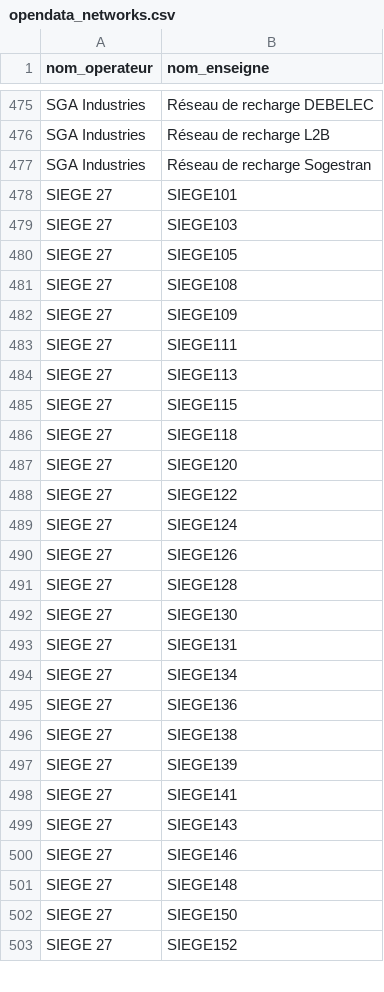
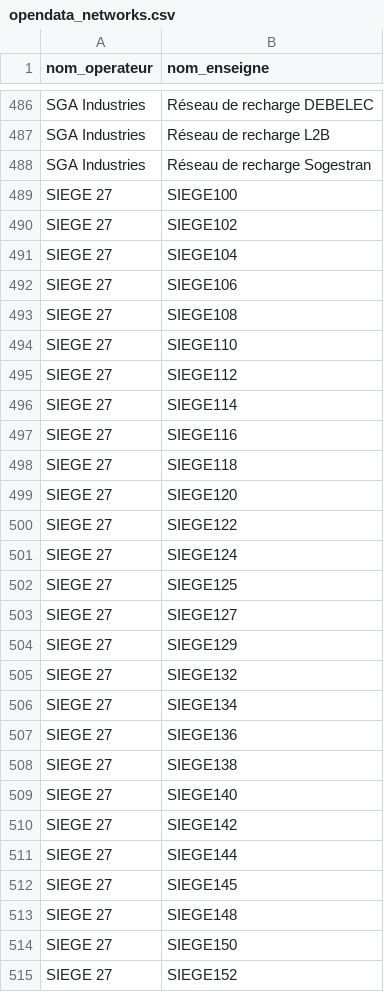
Before and after one commit to Jungle-Bus/ref-EU-EVSE, a CSV file: opendata_networks.csv, drawn as a sheet; only a part is shown, gaps mark what is left out; the diff covers the shown part only.

```diff
--- a/opendata_networks.csv
+++ b/opendata_networks.csv
@@ -477,10 +488,11 @@ SGA Industries,Réseau de recharge L2B
 SGA Industries,Réseau de recharge Sogestran
-SIEGE 27,SIEGE101
-SIEGE 27,SIEGE103
-SIEGE 27,SIEGE105
+SIEGE 27,SIEGE100
+SIEGE 27,SIEGE102
+SIEGE 27,SIEGE104
+SIEGE 27,SIEGE106
 SIEGE 27,SIEGE108
-SIEGE 27,SIEGE109
-SIEGE 27,SIEGE111
-SIEGE 27,SIEGE113
-SIEGE 27,SIEGE115
+SIEGE 27,SIEGE110
+SIEGE 27,SIEGE112
+SIEGE 27,SIEGE114
+SIEGE 27,SIEGE116
 SIEGE 27,SIEGE118
@@ -489,6 +501,6 @@ SIEGE 27,SIEGE122
 SIEGE 27,SIEGE124
-SIEGE 27,SIEGE126
-SIEGE 27,SIEGE128
-SIEGE 27,SIEGE130
-SIEGE 27,SIEGE131
+SIEGE 27,SIEGE125
+SIEGE 27,SIEGE127
+SIEGE 27,SIEGE129
+SIEGE 27,SIEGE132
 SIEGE 27,SIEGE134
@@ -496,6 +508,6 @@ SIEGE 27,SIEGE136
 SIEGE 27,SIEGE138
-SIEGE 27,SIEGE139
-SIEGE 27,SIEGE141
-SIEGE 27,SIEGE143
-SIEGE 27,SIEGE146
+SIEGE 27,SIEGE140
+SIEGE 27,SIEGE142
+SIEGE 27,SIEGE144
+SIEGE 27,SIEGE145
 SIEGE 27,SIEGE148
```
Also changed, not shown: 15 added rows, 5 removed rows and 44 edited cells elsewhere in this file, 1 other file.
